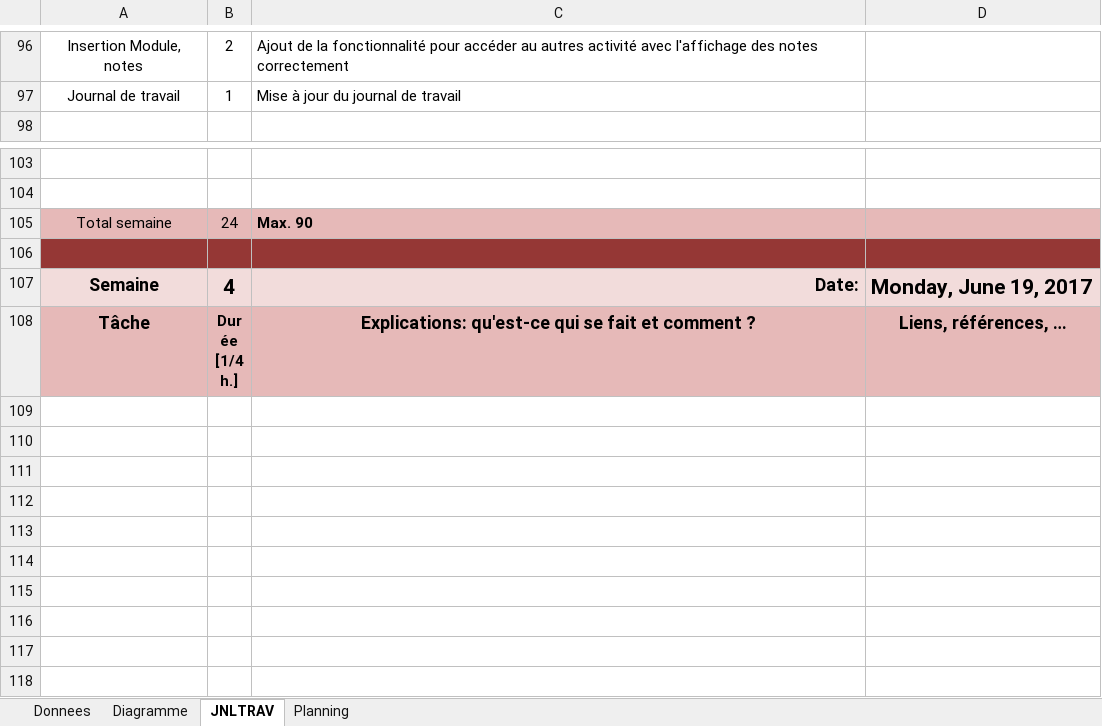
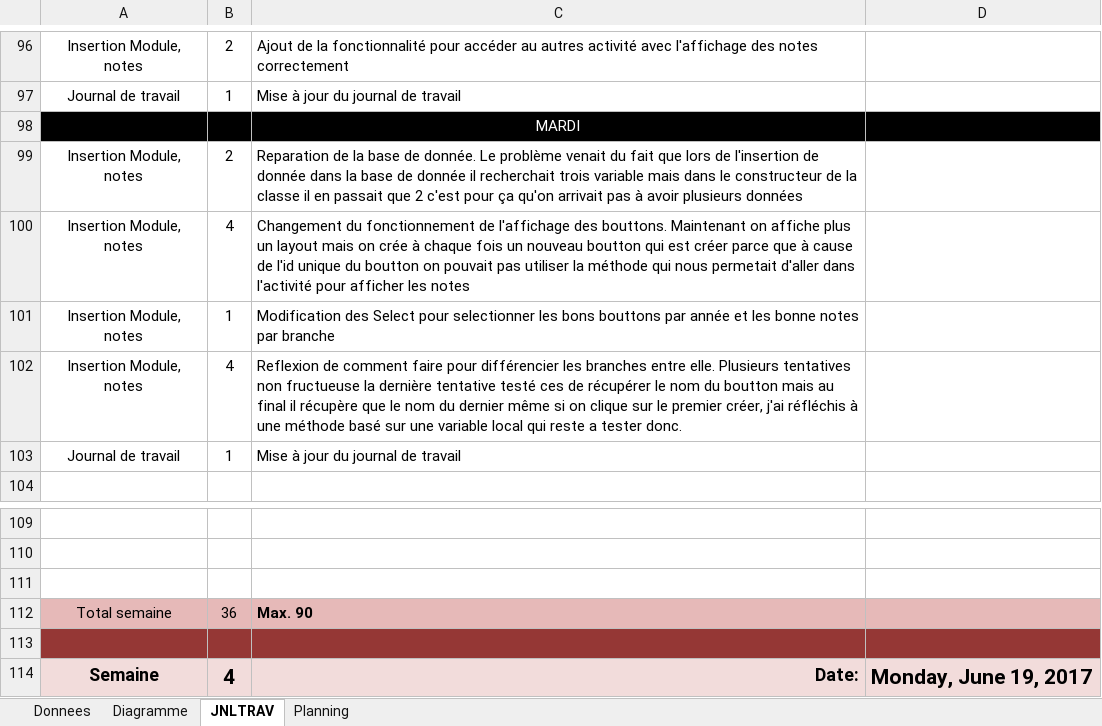
Before and after one commit to Wayne121/AGS-GPT-DemoMot, an Excel workbook: P-gomesan-DemoMot.xlsm, sheet JNLTRAV, drawn as a sheet; only a part is shown, gaps mark what is left out; the shorter side is filled out with more unchanged rows; values as stored, in another font and other column widths than the file's, no borders; charts and pictures not drawn; addresses are those after the commit; the diff names each change by its address in the sheet, - before the commit and + after, or states it on an @@ line.

Commit message:
Commit AGS JDT
Mise à jour du journal de travail du 13.06.2017

```diff
--- a/P-gomesan-DemoMot.xlsm (sheet JNLTRAV)
+++ b/P-gomesan-DemoMot.xlsm (sheet JNLTRAV)
+row 98:  |  | MARDI
+row 99: Insertion Module, notes | 2 | Reparation de la base de donnée. Le problème venait du fait que lors de l'insertion de donnée dans la base de donnée il recherchait trois variable mais dans le constructeur de la classe il en passait que 2 c'est pour ça qu'on arrivait pas à avoir plusieurs données
+row 100: Insertion Module, notes | 4 | Changement du fonctionnement de l'affichage des bouttons. Maintenant on affiche plus un layout mais on crée à chaque fois un nouveau boutton qui est créer parce que à cause de l'id unique du boutton on pouvait pas utiliser la méthode qui nous permetait d'aller dans l'activité pour afficher les notes
+row 101: Insertion Module, notes | 1 | Modification des Select pour selectionner les bons bouttons par année et les bonne notes par branche
+row 102: Insertion Module, notes | 4 | Reflexion de comment faire pour différencier les branches entre elle. Plusieurs tentatives non fructueuse la dernière tentative testé ces de récupérer le nom du boutton mais au final il récupère que le nom du dernier même si on clique sur le premier créer, j'ai réfléchis à une méthode basé sur une variable local qui reste a tester donc.
+row 103: Journal de travail | 1 | Mise à jour du journal de travail
+row 111: (empty)
-B112: 24
+B112: 36
```
Also changed, not shown: sheet Diagramme, charts or pictures.
